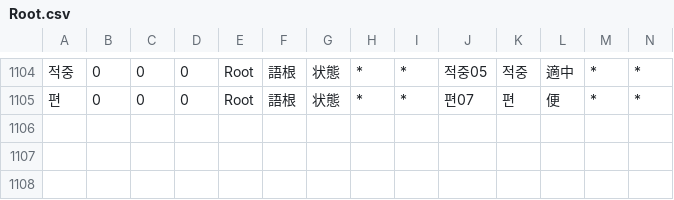
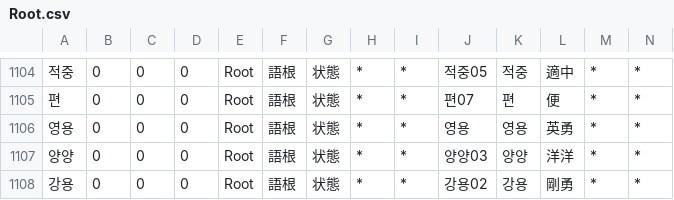
Before and after one commit to okikirmui/handic, a CSV file: seed/Root.csv, drawn as a sheet; only a part is shown, gaps mark what is left out; rows hold the shown columns only; the diff names each change by its address in the sheet, - before the commit and + after, or states it on an @@ line.

```diff
--- a/seed/Root.csv
+++ b/seed/Root.csv
+row 1106: 영용 | 0 | 0 | 0 | Root | 語根 | 状態 | * | * | 영용 | 영용 | 英勇 | * | *
+row 1107: 양양 | 0 | 0 | 0 | Root | 語根 | 状態 | * | * | 양양03 | 양양 | 洋洋 | * | *
+row 1108: 강용 | 0 | 0 | 0 | Root | 語根 | 状態 | * | * | 강용02 | 강용 | 剛勇 | * | *
```
Also changed, not shown: seed/Adjective.supplement.csv, 2 other files.
